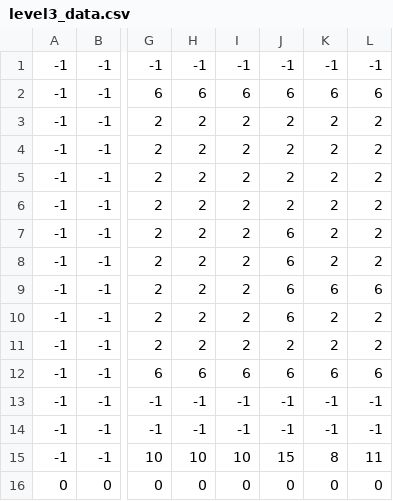
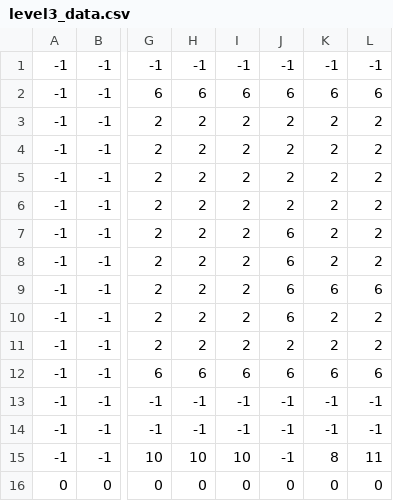
Before and after one commit to mystogan1702/Word-Quest-Game, a CSV file: assets/level3_data.csv, drawn as a sheet; only a part is shown, gaps mark what is left out; the diff names each change by its address in the sheet, - before the commit and + after, or states it on an @@ line.

```diff
--- a/assets/level3_data.csv
+++ b/assets/level3_data.csv
-J15: 15
+J15: -1
```
Also changed, not shown: assets/level1_data.csv, assets/level2_data.csv, 47 other files.
